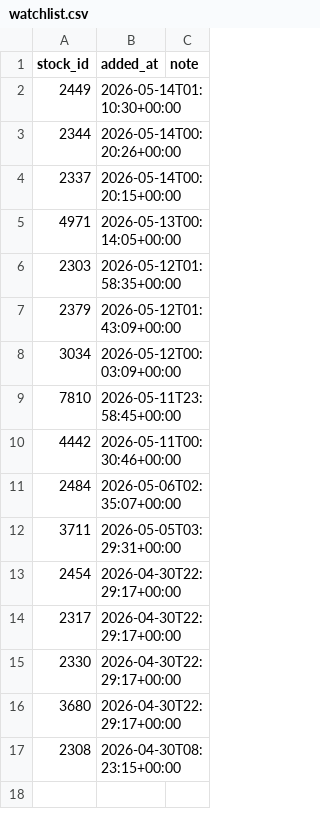
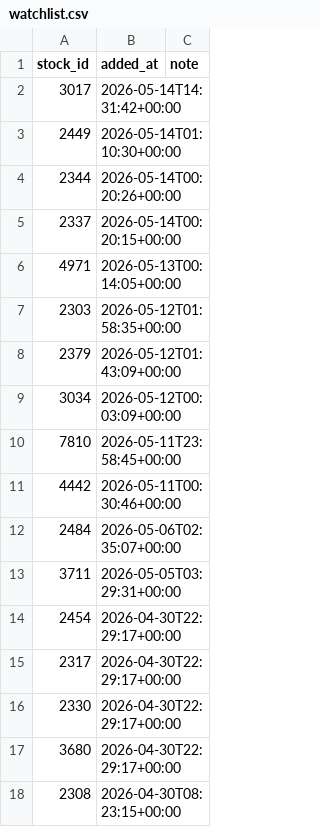
Before and after one commit to jjen0206/stock-screener, a CSV file: data/twse_snapshot/watchlist.csv, drawn as a sheet; the diff names each change by its address in the sheet, - before the commit and + after, or states it on an @@ line.

```diff
--- a/data/twse_snapshot/watchlist.csv
+++ b/data/twse_snapshot/watchlist.csv
+row 2: 3017 | 2026-05-14T14:31:42+00:00
```
